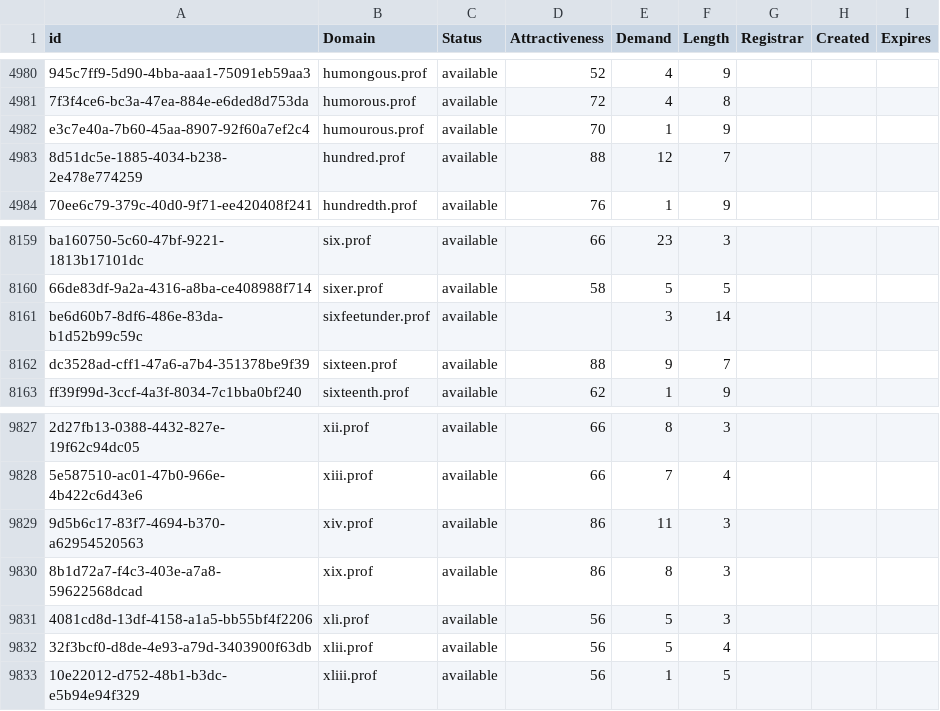
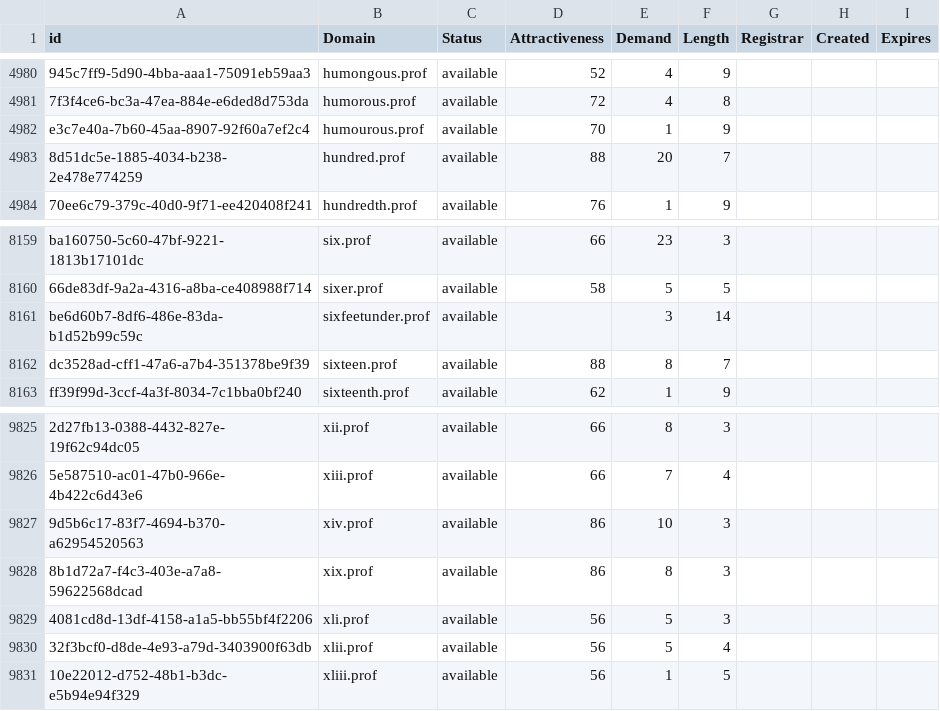
Before and after one commit to UniqueDomains/prof-oneword-domains, a CSV file: prof.csv, drawn as a sheet; only a part is shown, gaps mark what is left out; addresses are those after the commit; the diff covers the shown part only; the diff names each change by its address in the sheet, - before the commit and + after, or states it on an @@ line.

```diff
--- a/prof.csv
+++ b/prof.csv
-E4983 (Demand): 12
+E4983 (Demand): 20
-E8162 (Demand): 9
+E8162 (Demand): 8
-E9827 (Demand): 11
+E9827 (Demand): 10
```
Also changed, not shown: 2 removed rows and 3 edited cells elsewhere in this file, 2 other files.
